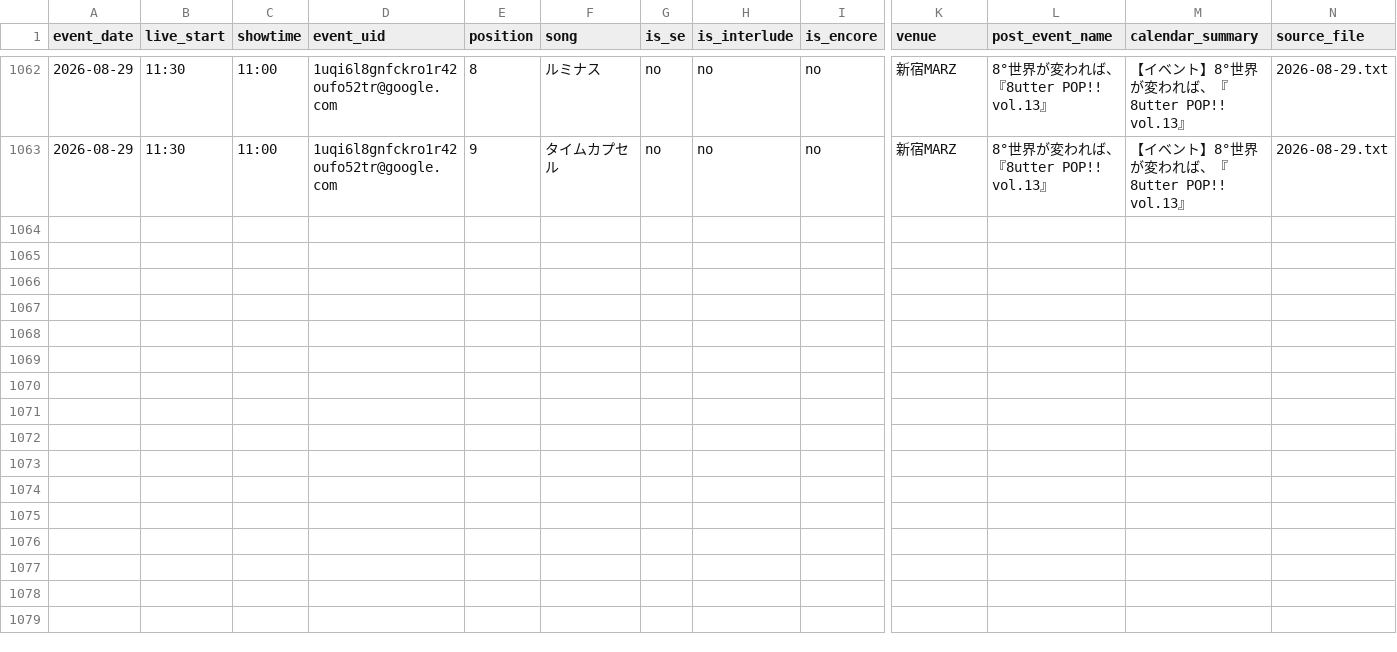
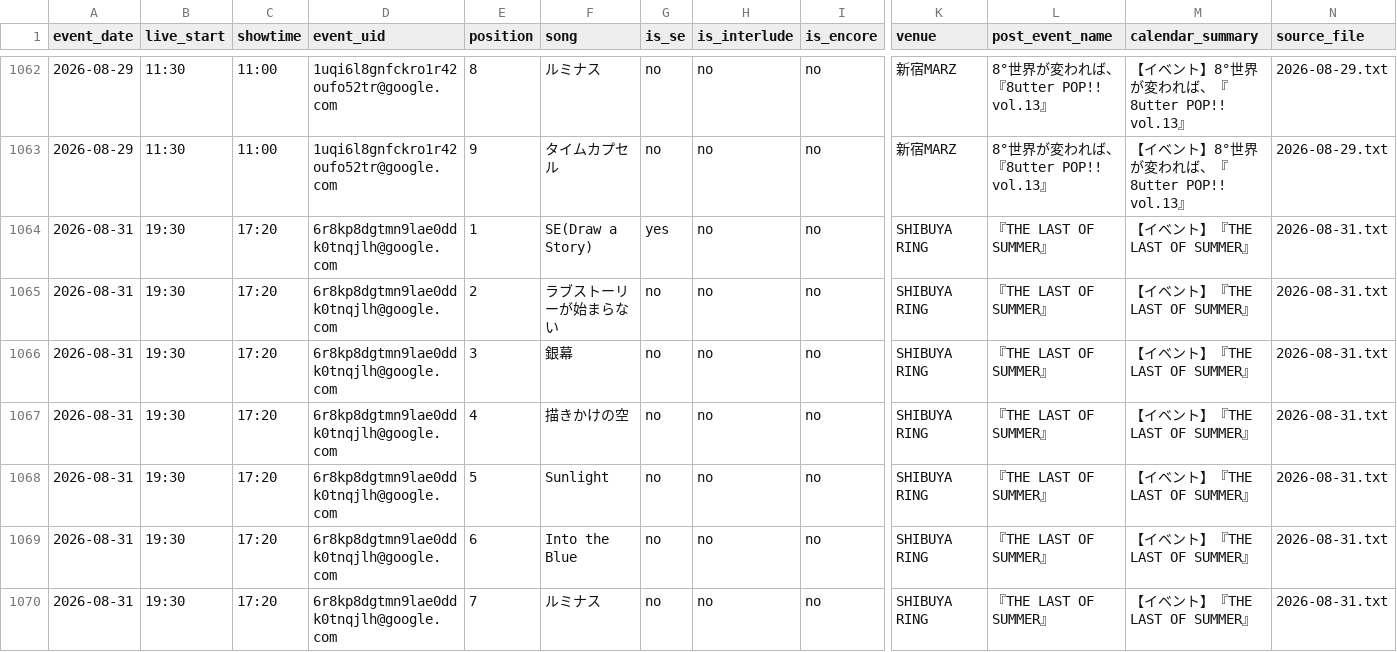
Before and after one commit to ganbaramen/drawrydb, a CSV file: data/generated/setlists.csv, drawn as a sheet; only a part is shown, gaps mark what is left out; rows hold the shown columns only; the diff names each change by its address in the sheet, - before the commit and + after, or states it on an @@ line.

Commit message:
Add 20260831 setlist

```diff
--- a/data/generated/setlists.csv
+++ b/data/generated/setlists.csv
+row 1064: 2026-08-31 | 19:30 | 17:20 | 6r8kp8dgtmn9lae0ddk0tnqjlh@google.com | 1 | SE(Draw a Story) | yes | no | no | SHIBUYA RING | 『THE LAST OF SUMMER』 | 【イベント】『THE LAST OF SUMMER』 | 2026-08-31.txt
+row 1065: 2026-08-31 | 19:30 | 17:20 | 6r8kp8dgtmn9lae0ddk0tnqjlh@google.com | 2 | ラブストーリーが始まらない | no | no | no | SHIBUYA RING | 『THE LAST OF SUMMER』 | 【イベント】『THE LAST OF SUMMER』 | 2026-08-31.txt
+row 1066: 2026-08-31 | 19:30 | 17:20 | 6r8kp8dgtmn9lae0ddk0tnqjlh@google.com | 3 | 銀幕 | no | no | no | SHIBUYA RING | 『THE LAST OF SUMMER』 | 【イベント】『THE LAST OF SUMMER』 | 2026-08-31.txt
+row 1067: 2026-08-31 | 19:30 | 17:20 | 6r8kp8dgtmn9lae0ddk0tnqjlh@google.com | 4 | 描きかけの空 | no | no | no | SHIBUYA RING | 『THE LAST OF SUMMER』 | 【イベント】『THE LAST OF SUMMER』 | 2026-08-31.txt
+row 1068: 2026-08-31 | 19:30 | 17:20 | 6r8kp8dgtmn9lae0ddk0tnqjlh@google.com | 5 | Sunlight | no | no | no | SHIBUYA RING | 『THE LAST OF SUMMER』 | 【イベント】『THE LAST OF SUMMER』 | 2026-08-31.txt
+row 1069: 2026-08-31 | 19:30 | 17:20 | 6r8kp8dgtmn9lae0ddk0tnqjlh@google.com | 6 | Into the Blue | no | no | no | SHIBUYA RING | 『THE LAST OF SUMMER』 | 【イベント】『THE LAST OF SUMMER』 | 2026-08-31.txt
+row 1070: 2026-08-31 | 19:30 | 17:20 | 6r8kp8dgtmn9lae0ddk0tnqjlh@google.com | 7 | ルミナス | no | no | no | SHIBUYA RING | 『THE LAST OF SUMMER』 | 【イベント】『THE LAST OF SUMMER』 | 2026-08-31.txt
```
Also changed, not shown: data/generated/set_length_stats.csv, data/generated/shows.csv, 4 other files.
